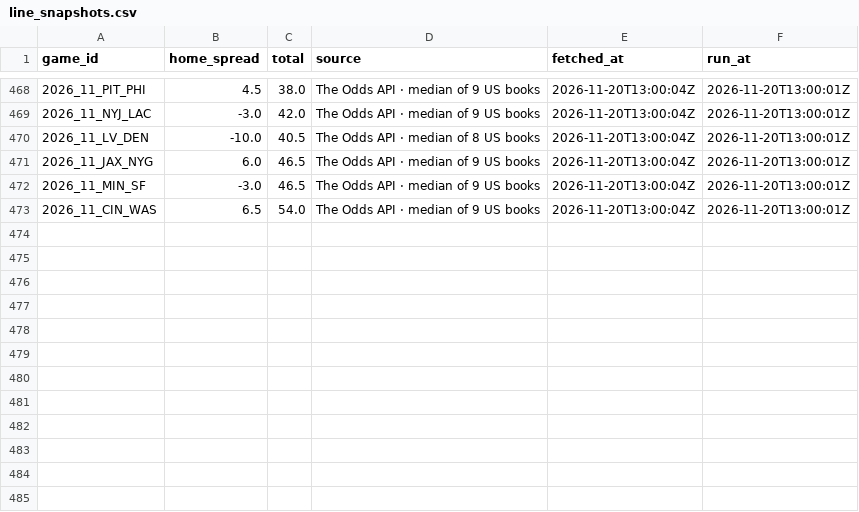
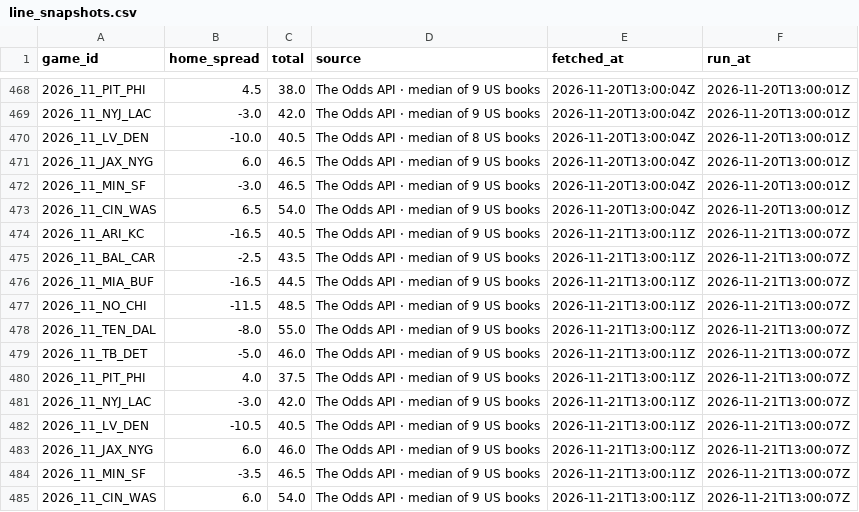
Before and after one commit to RB4000/edge-picks, a CSV file: ledger/line_snapshots.csv, drawn as a sheet; only a part is shown, gaps mark what is left out; the diff names each change by its address in the sheet, - before the commit and + after, or states it on an @@ line.

Commit message:
ledger: update 2026-11-21T13:02Z

```diff
--- a/ledger/line_snapshots.csv
+++ b/ledger/line_snapshots.csv
+row 474: 2026_11_ARI_KC | -16.5 | 40.5 | The Odds API · median of 9 US books | 2026-11-21T13:00:11Z | 2026-11-21T13:00:07Z
+row 475: 2026_11_BAL_CAR | -2.5 | 43.5 | The Odds API · median of 9 US books | 2026-11-21T13:00:11Z | 2026-11-21T13:00:07Z
+row 476: 2026_11_MIA_BUF | -16.5 | 44.5 | The Odds API · median of 9 US books | 2026-11-21T13:00:11Z | 2026-11-21T13:00:07Z
+row 477: 2026_11_NO_CHI | -11.5 | 48.5 | The Odds API · median of 9 US books | 2026-11-21T13:00:11Z | 2026-11-21T13:00:07Z
+row 478: 2026_11_TEN_DAL | -8.0 | 55.0 | The Odds API · median of 9 US books | 2026-11-21T13:00:11Z | 2026-11-21T13:00:07Z
+row 479: 2026_11_TB_DET | -5.0 | 46.0 | The Odds API · median of 9 US books | 2026-11-21T13:00:11Z | 2026-11-21T13:00:07Z
+row 480: 2026_11_PIT_PHI | 4.0 | 37.5 | The Odds API · median of 9 US books | 2026-11-21T13:00:11Z | 2026-11-21T13:00:07Z
+row 481: 2026_11_NYJ_LAC | -3.0 | 42.0 | The Odds API · median of 9 US books | 2026-11-21T13:00:11Z | 2026-11-21T13:00:07Z
+row 482: 2026_11_LV_DEN | -10.5 | 40.5 | The Odds API · median of 9 US books | 2026-11-21T13:00:11Z | 2026-11-21T13:00:07Z
+row 483: 2026_11_JAX_NYG | 6.0 | 46.0 | The Odds API · median of 9 US books | 2026-11-21T13:00:11Z | 2026-11-21T13:00:07Z
+row 484: 2026_11_MIN_SF | -3.5 | 46.5 | The Odds API · median of 9 US books | 2026-11-21T13:00:11Z | 2026-11-21T13:00:07Z
+row 485: 2026_11_CIN_WAS | 6.0 | 54.0 | The Odds API · median of 9 US books | 2026-11-21T13:00:11Z | 2026-11-21T13:00:07Z
```
